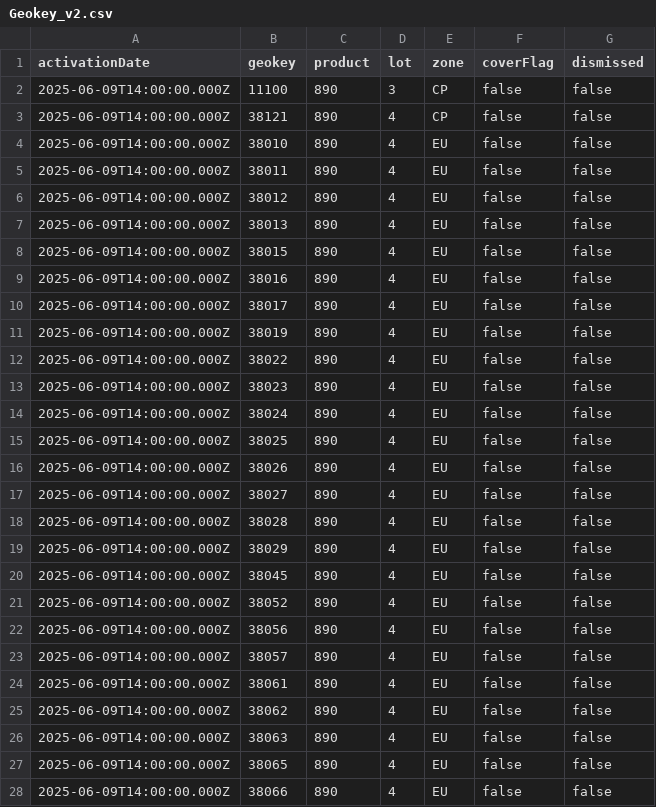
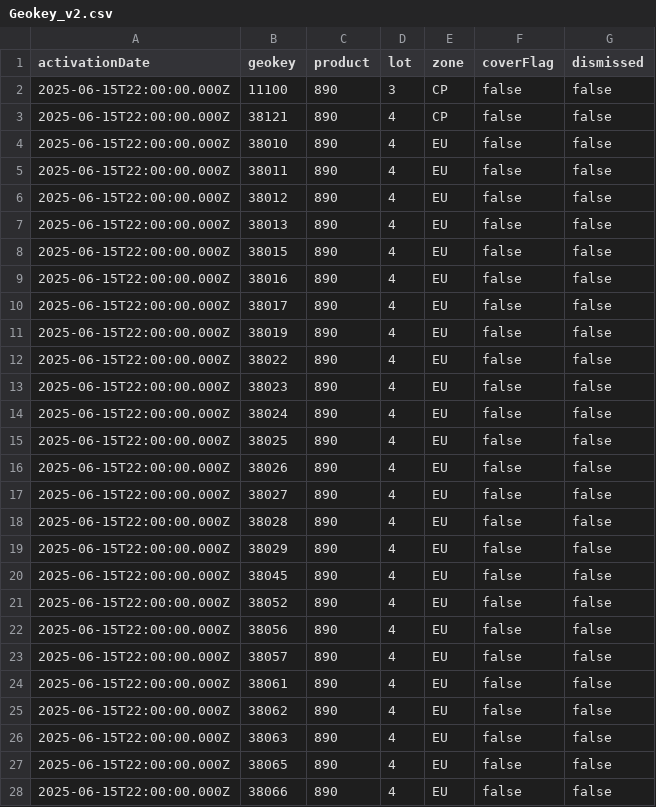
Before and after one commit to pagopa/pn-paper-tenders, a CSV file: prod/20250319/Geokey_v2.csv, drawn as a sheet; only a part is shown; the diff covers the shown part only.

Commit message:
feat: Update activationDate Geokey_v2.csv

```diff
--- a/prod/20250319/Geokey_v2.csv
+++ b/prod/20250319/Geokey_v2.csv
@@ -1,28 +1,28 @@
 activationDate;geokey;product;lot;zone;coverFlag;dismissed
-2025-06-09T14:00:00.000Z;11100;890;3;CP;false;false
-2025-06-09T14:00:00.000Z;38121;890;4;CP;false;false
-2025-06-09T14:00:00.000Z;38010;890;4;EU;false;false
-2025-06-09T14:00:00.000Z;38011;890;4;EU;false;false
-2025-06-09T14:00:00.000Z;38012;890;4;EU;false;false
-2025-06-09T14:00:00.000Z;38013;890;4;EU;false;false
-2025-06-09T14:00:00.000Z;38015;890;4;EU;false;false
-2025-06-09T14:00:00.000Z;38016;890;4;EU;false;false
-2025-06-09T14:00:00.000Z;38017;890;4;EU;false;false
-2025-06-09T14:00:00.000Z;38019;890;4;EU;false;false
-2025-06-09T14:00:00.000Z;38022;890;4;EU;false;false
-2025-06-09T14:00:00.000Z;38023;890;4;EU;false;false
-2025-06-09T14:00:00.000Z;38024;890;4;EU;false;false
-2025-06-09T14:00:00.000Z;38025;890;4;EU;false;false
-2025-06-09T14:00:00.000Z;38026;890;4;EU;false;false
-2025-06-09T14:00:00.000Z;38027;890;4;EU;false;false
-2025-06-09T14:00:00.000Z;38028;890;4;EU;false;false
-2025-06-09T14:00:00.000Z;38029;890;4;EU;false;false
-2025-06-09T14:00:00.000Z;38045;890;4;EU;false;false
-2025-06-09T14:00:00.000Z;38052;890;4;EU;false;false
-2025-06-09T14:00:00.000Z;38056;890;4;EU;false;false
-2025-06-09T14:00:00.000Z;38057;890;4;EU;false;false
-2025-06-09T14:00:00.000Z;38061;890;4;EU;false;false
-2025-06-09T14:00:00.000Z;38062;890;4;EU;false;false
-2025-06-09T14:00:00.000Z;38063;890;4;EU;false;false
-2025-06-09T14:00:00.000Z;38065;890;4;EU;false;false
-2025-06-09T14:00:00.000Z;38066;890;4;EU;false;false
+2025-06-15T22:00:00.000Z;11100;890;3;CP;false;false
+2025-06-15T22:00:00.000Z;38121;890;4;CP;false;false
+2025-06-15T22:00:00.000Z;38010;890;4;EU;false;false
+2025-06-15T22:00:00.000Z;38011;890;4;EU;false;false
+2025-06-15T22:00:00.000Z;38012;890;4;EU;false;false
+2025-06-15T22:00:00.000Z;38013;890;4;EU;false;false
+2025-06-15T22:00:00.000Z;38015;890;4;EU;false;false
+2025-06-15T22:00:00.000Z;38016;890;4;EU;false;false
+2025-06-15T22:00:00.000Z;38017;890;4;EU;false;false
+2025-06-15T22:00:00.000Z;38019;890;4;EU;false;false
+2025-06-15T22:00:00.000Z;38022;890;4;EU;false;false
+2025-06-15T22:00:00.000Z;38023;890;4;EU;false;false
+2025-06-15T22:00:00.000Z;38024;890;4;EU;false;false
+2025-06-15T22:00:00.000Z;38025;890;4;EU;false;false
+2025-06-15T22:00:00.000Z;38026;890;4;EU;false;false
+2025-06-15T22:00:00.000Z;38027;890;4;EU;false;false
+2025-06-15T22:00:00.000Z;38028;890;4;EU;false;false
+2025-06-15T22:00:00.000Z;38029;890;4;EU;false;false
+2025-06-15T22:00:00.000Z;38045;890;4;EU;false;false
+2025-06-15T22:00:00.000Z;38052;890;4;EU;false;false
+2025-06-15T22:00:00.000Z;38056;890;4;EU;false;false
+2025-06-15T22:00:00.000Z;38057;890;4;EU;false;false
+2025-06-15T22:00:00.000Z;38061;890;4;EU;false;false
+2025-06-15T22:00:00.000Z;38062;890;4;EU;false;false
+2025-06-15T22:00:00.000Z;38063;890;4;EU;false;false
+2025-06-15T22:00:00.000Z;38065;890;4;EU;false;false
+2025-06-15T22:00:00.000Z;38066;890;4;EU;false;false
```
Also changed, not shown: 92 edited cells elsewhere in this file.
